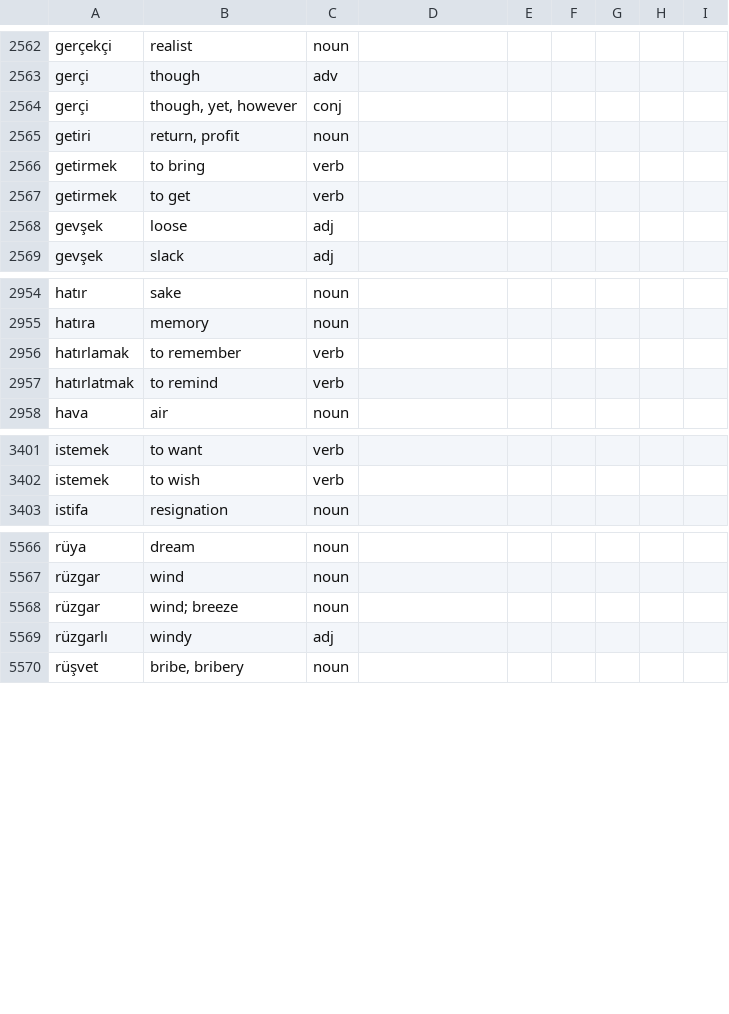
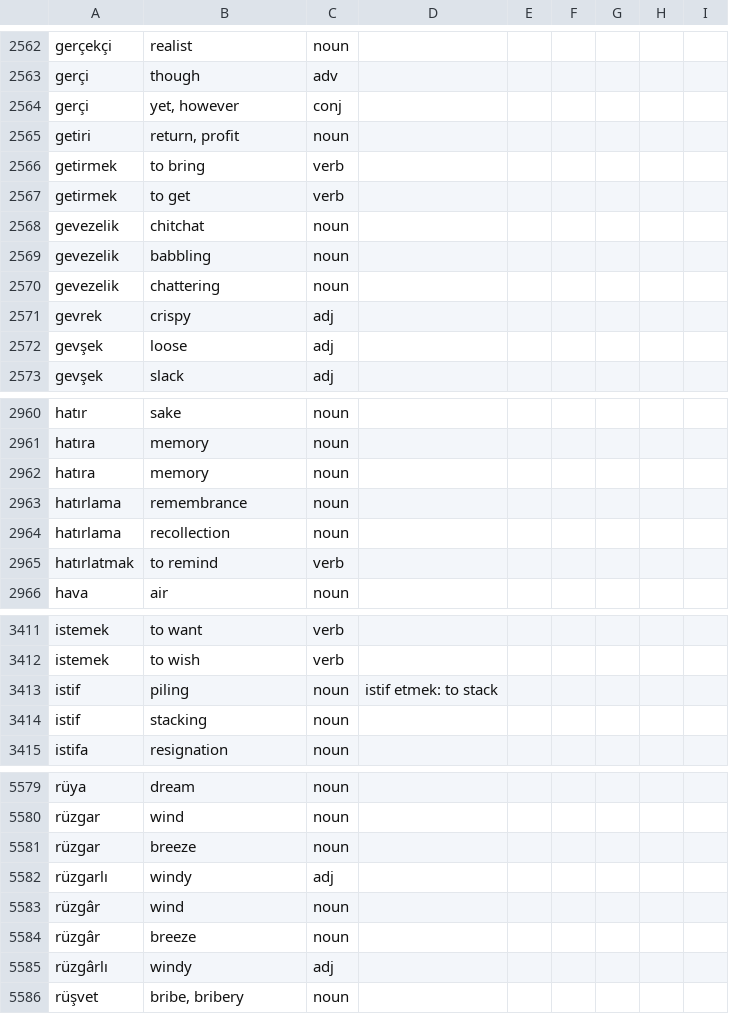
Before and after one commit to baloghe/tr_en_dictionary, a TSV file: input/dictv2.tsv, drawn as a sheet; only a part is shown, gaps mark what is left out; the diff covers the shown part only.

Commit message:
minor changes

```diff
--- a/input/dictv2.tsv
+++ b/input/dictv2.tsv
@@ -2563,3 +2563,3 @@ gerçekçi	realist	noun
 gerçi	though	adv
-gerçi	though, yet, however	conj
+gerçi	yet, however	conj
 getiri	return, profit	noun
@@ -2567,2 +2567,6 @@ getirmek	to bring	verb
 getirmek	to get	verb
+gevezelik	chitchat	noun
+gevezelik	babbling	noun
+gevezelik	chattering	noun
+gevrek	crispy	adj
 gevşek	loose	adj
@@ -2955,3 +2961,5 @@ hatır	sake	noun
 hatıra	memory	noun
-hatırlamak	to remember	verb
+hatıra	memory	noun
+hatırlama	remembrance	noun
+hatırlama	recollection	noun
 hatırlatmak	to remind	verb
@@ -3402,2 +3412,4 @@ istemek	to want	verb
 istemek	to wish	verb
+istif	piling	noun	istif etmek: to stack
+istif	stacking	noun
 istifa	resignation	noun
@@ -5567,4 +5580,7 @@ rüya	dream	noun
 rüzgar	wind	noun
-rüzgar	wind; breeze	noun
+rüzgar	breeze	noun
 rüzgarlı	windy	adj
+rüzgâr	wind	noun
+rüzgâr	breeze	noun
+rüzgârlı	windy	adj
 rüşvet	bribe, bribery	noun
```
Also changed, not shown: 21 added rows, 11 removed rows and 35 edited cells elsewhere in this file.
